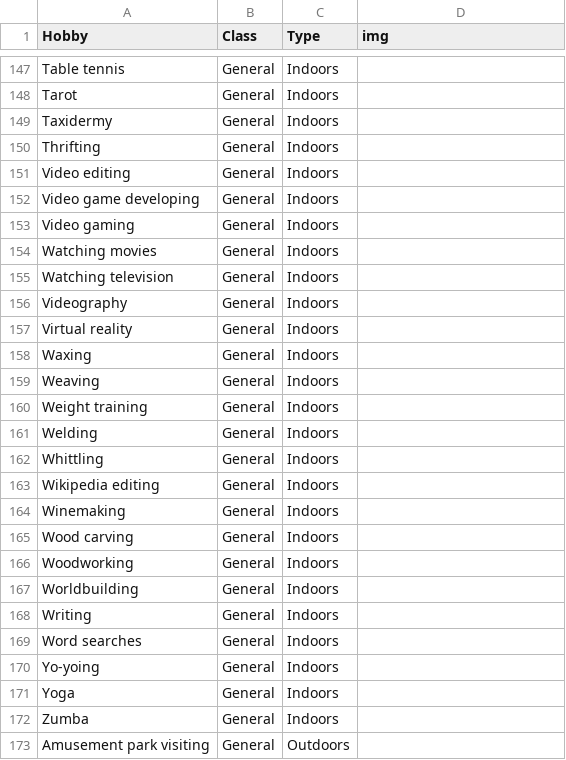
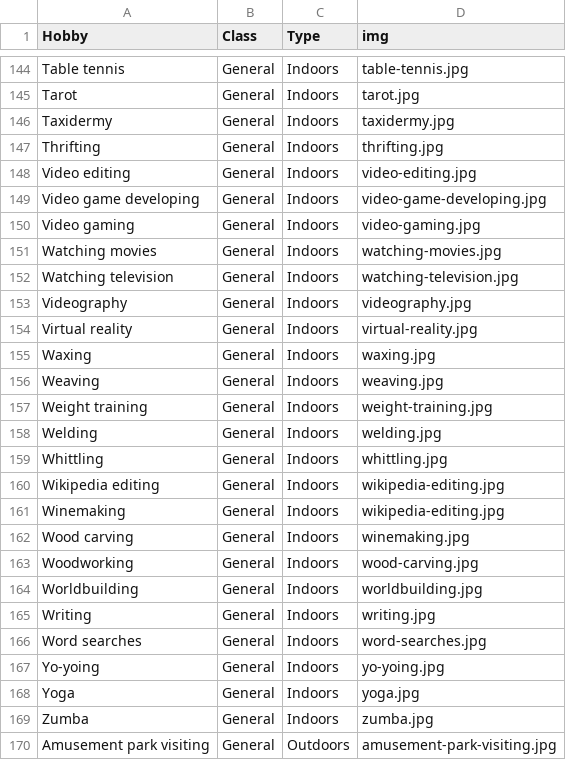
Before and after one commit to abihi/penpal, a CSV file: api/interests.csv, drawn as a sheet; only a part is shown, gaps mark what is left out; addresses are those after the commit; the diff covers the shown part only; the diff names each change by its address in the sheet, - before the commit and + after, or states it on an @@ line.

```diff
--- a/api/interests.csv
+++ b/api/interests.csv
-D144 (img): (empty)
+D144 (img): table-tennis.jpg
-D145 (img): (empty)
+D145 (img): tarot.jpg
-D146 (img): (empty)
+D146 (img): taxidermy.jpg
-D147 (img): (empty)
+D147 (img): thrifting.jpg
-D148 (img): (empty)
+D148 (img): video-editing.jpg
-D149 (img): (empty)
+D149 (img): video-game-developing.jpg
-D150 (img): (empty)
+D150 (img): video-gaming.jpg
-D151 (img): (empty)
+D151 (img): watching-movies.jpg
-D152 (img): (empty)
+D152 (img): watching-television.jpg
-D153 (img): (empty)
+D153 (img): videography.jpg
-D154 (img): (empty)
+D154 (img): virtual-reality.jpg
-D155 (img): (empty)
+D155 (img): waxing.jpg
-D156 (img): (empty)
+D156 (img): weaving.jpg
-D157 (img): (empty)
+D157 (img): weight-training.jpg
-D158 (img): (empty)
+D158 (img): welding.jpg
-D159 (img): (empty)
+D159 (img): whittling.jpg
-D160:D161 (img): (empty)
+D160:D161 (img): wikipedia-editing.jpg
-D162 (img): (empty)
+D162 (img): winemaking.jpg
-D163 (img): (empty)
+D163 (img): wood-carving.jpg
-D164 (img): (empty)
+D164 (img): worldbuilding.jpg
-D165 (img): (empty)
+D165 (img): writing.jpg
-D166 (img): (empty)
+D166 (img): word-searches.jpg
-D167 (img): (empty)
+D167 (img): yo-yoing.jpg
-D168 (img): (empty)
+D168 (img): yoga.jpg
-D169 (img): (empty)
+D169 (img): zumba.jpg
-D170 (img): (empty)
+D170 (img): amusement-park-visiting.jpg
```
Also changed, not shown: 4 removed rows and 157 edited cells elsewhere in this file.
